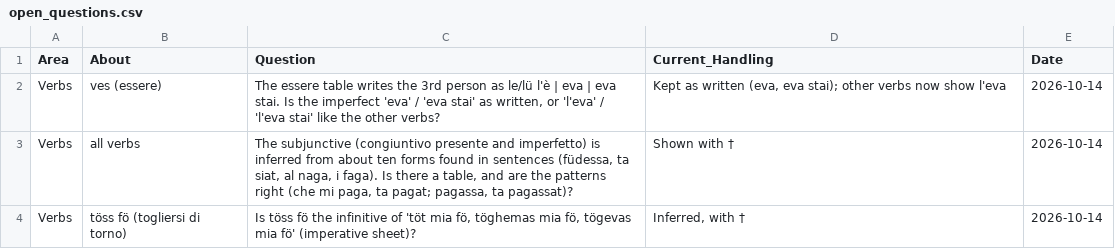
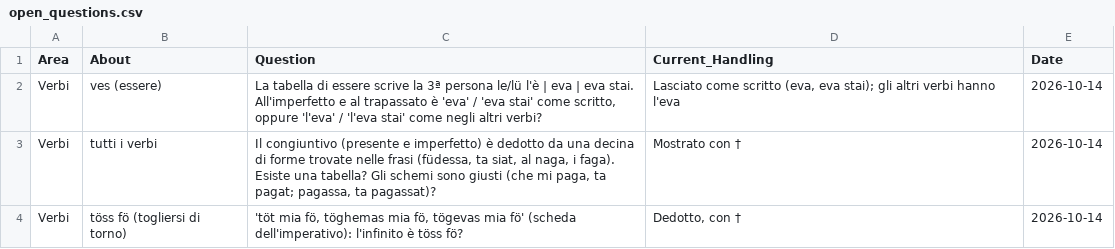
Before and after one commit to michaelmaguire/languages, a CSV file: etc/open_questions.csv, drawn as a sheet.

```diff
--- a/etc/open_questions.csv
+++ b/etc/open_questions.csv
@@ -1,4 +1,4 @@
 Area,About,Question,Current_Handling,Date
-Verbs,ves (essere),"The essere table writes the 3rd person as le/lü l'è | eva | eva stai. Is the imperfect 'eva' / 'eva stai' as written, or 'l'eva' / 'l'eva stai' like the other verbs?","Kept as written (eva, eva stai); other verbs now show l'eva",2026-10-14
-Verbs,all verbs,"The subjunctive (congiuntivo presente and imperfetto) is inferred from about ten forms found in sentences (füdessa, ta siat, al naga, i faga). Is there a table, and are the patterns right (che mi paga, ta pagat; pagassa, ta pagassat)?",Shown with †,2026-10-14
-Verbs,töss fö (togliersi di torno),"Is töss fö the infinitive of 'töt mia fö, töghemas mia fö, tögevas mia fö' (imperative sheet)?","Inferred, with †",2026-10-14
+Verbi,ves (essere),"La tabella di essere scrive la 3ª persona le/lü l'è | eva | eva stai. All'imperfetto e al trapassato è 'eva' / 'eva stai' come scritto, oppure 'l'eva' / 'l'eva stai' come negli altri verbi?","Lasciato come scritto (eva, eva stai); gli altri verbi hanno l'eva",2026-10-14
+Verbi,tutti i verbi,"Il congiuntivo (presente e imperfetto) è dedotto da una decina di forme trovate nelle frasi (füdessa, ta siat, al naga, i faga). Esiste una tabella? Gli schemi sono giusti (che mi paga, ta pagat; pagassa, ta pagassat)?",Mostrato con †,2026-10-14
+Verbi,töss fö (togliersi di torno),"'töt mia fö, töghemas mia fö, tögevas mia fö' (scheda dell'imperativo): l'infinito è töss fö?","Dedotto, con †",2026-10-14
```
Also changed, not shown: 5 other files.
